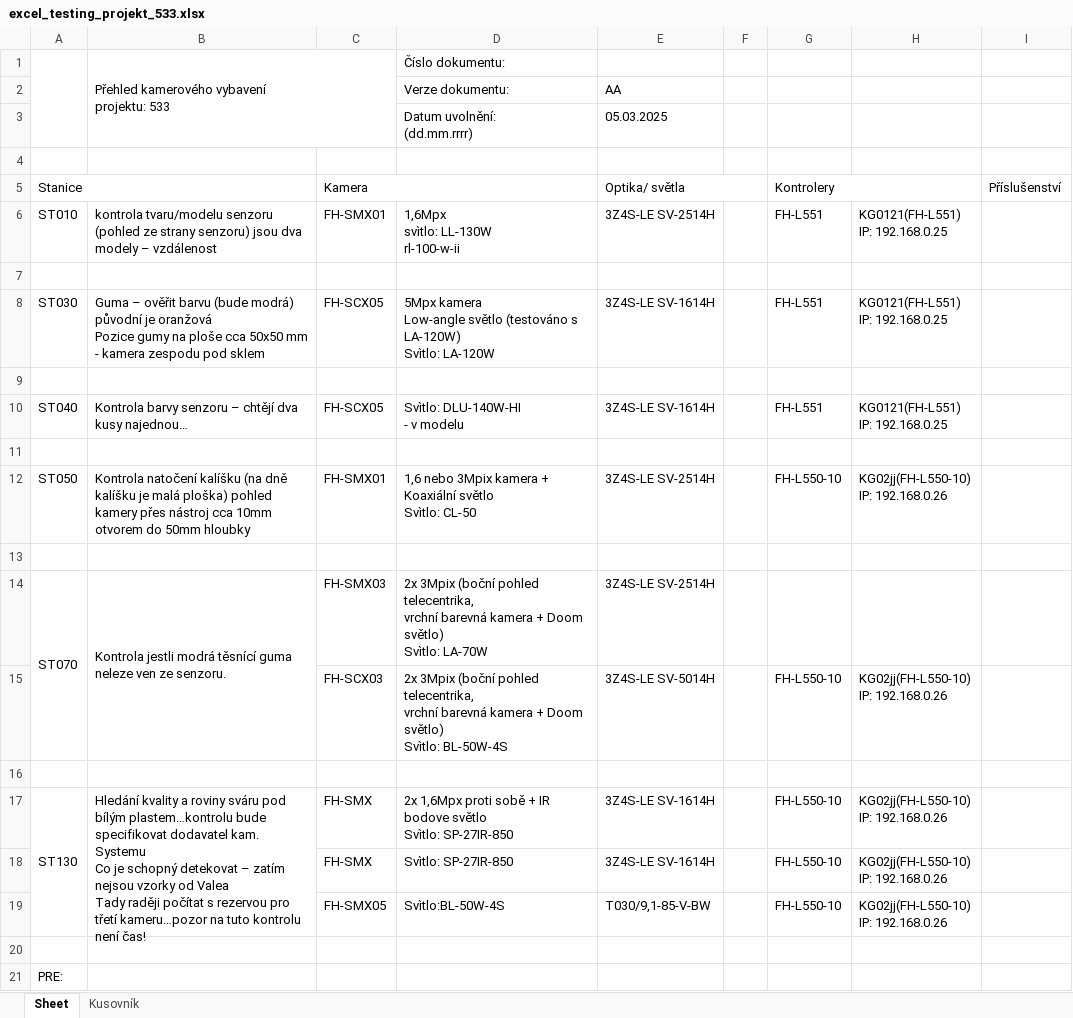
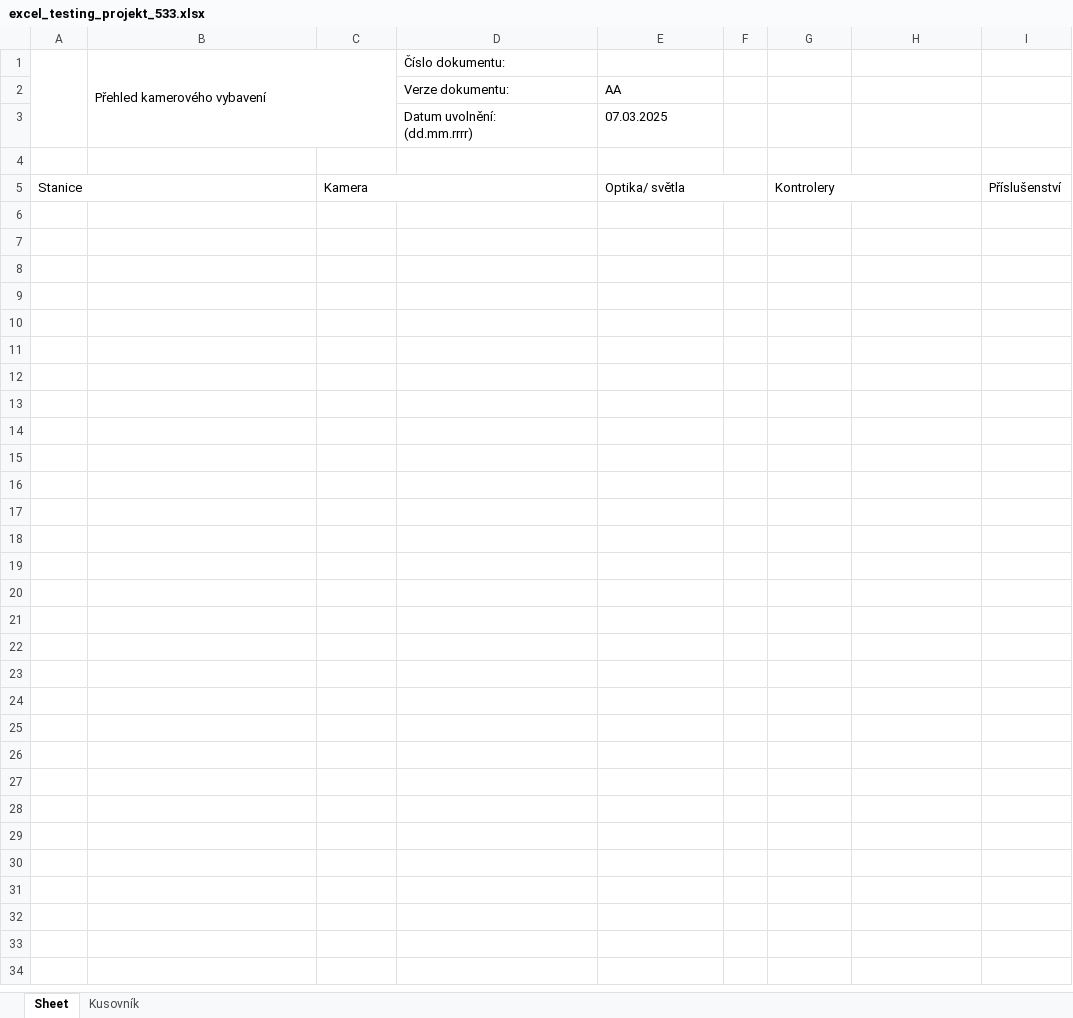
Before and after one commit to Jakubhl/Work, an Excel workbook: TRIMAZKON/excel_testing_projekt_533.xlsx, sheet Sheet, drawn as a sheet; only a part is shown; values as stored, in another font and other column widths than the file's, no cell formats; charts and pictures not drawn; ↵ is a line break in a cell; the diff covers the shown part only; the diff names each change by its address in the sheet, - before the commit and + after, or states it on an @@ line.

```diff
--- a/TRIMAZKON/excel_testing_projekt_533.xlsx (sheet Sheet)
+++ b/TRIMAZKON/excel_testing_projekt_533.xlsx (sheet Sheet)
-B1: Přehled kamerového vybavení ↵ projektu: 533
+B1: Přehled kamerového vybavení
-E3: 05.03.2025
+E3: 07.03.2025
-row 6: ST010 | kontrola tvaru/modelu senzoru (pohled ze strany senzoru) jsou dva modely – vzdálenost | FH-SMX01 | 1,6Mpx ↵ svìtlo: LL-130W ↵ rl-100-w-ii | 3Z4S-LE SV-2514H |  | FH-L551 | KG0121(FH-L551) ↵ IP: 192.168.0.25
-row 7: (empty)
-row 8: ST030 | Guma – ověřit barvu (bude modrá) původní je oranžová ↵ Pozice gumy na ploše cca 50x50 mm - kamera zespodu pod sklem | FH-SCX05 | 5Mpx kamera ↵ Low-angle světlo (testováno s LA-120W) ↵ Svìtlo: LA-120W | 3Z4S-LE SV-1614H |  | FH-L551 | KG0121(FH-L551) ↵ IP: 192.168.0.25
-row 9: (empty)
-row 10: ST040 | Kontrola barvy senzoru – chtějí dva kusy najednou… | FH-SCX05 | Svìtlo: DLU-140W-HI ↵ - v modelu | 3Z4S-LE SV-1614H |  | FH-L551 | KG0121(FH-L551) ↵ IP: 192.168.0.25
-row 11: (empty)
-row 12: ST050 | Kontrola natočení kalíšku (na dně kalíšku je malá ploška) pohled kamery přes nástroj cca 10mm otvorem do 50mm hloubky | FH-SMX01 | 1,6 nebo 3Mpix kamera + Koaxiální světlo ↵ Svìtlo: CL-50 | 3Z4S-LE SV-2514H |  | FH-L550-10 | KG02jj(FH-L550-10) ↵ IP: 192.168.0.26
-row 13: (empty)
-row 14: ST070 | Kontrola jestli modrá těsnící guma neleze ven ze senzoru. | FH-SMX03 | 2x 3Mpix (boční pohled telecentrika, ↵ vrchní barevná kamera + Doom světlo) ↵ Svìtlo: LA-70W | 3Z4S-LE SV-2514H
-row 15:  |  | FH-SCX03 | 2x 3Mpix (boční pohled telecentrika, ↵ vrchní barevná kamera + Doom světlo) ↵ Svìtlo: BL-50W-4S | 3Z4S-LE SV-5014H |  | FH-L550-10 | KG02jj(FH-L550-10) ↵ IP: 192.168.0.26
-row 16: (empty)
-row 17: ST130 | Hledání kvality a roviny sváru pod bílým plastem…kontrolu bude specifikovat dodavatel kam. Systemu ↵ Co je schopný detekovat – zatím nejsou vzorky od Valea ↵ Tady raději počítat s rezervou pro třetí kameru…pozor na tuto kontrolu není čas! | FH-SMX | 2x 1,6Mpx proti sobě + IR bodove světlo ↵ Svìtlo: SP-27IR-850 | 3Z4S-LE SV-1614H |  | FH-L550-10 | KG02jj(FH-L550-10) ↵ IP: 192.168.0.26
-row 18:  |  | FH-SMX | Svìtlo: SP-27IR-850 | 3Z4S-LE SV-1614H |  | FH-L550-10 | KG02jj(FH-L550-10) ↵ IP: 192.168.0.26
-row 19:  |  | FH-SMX05 | Svìtlo:BL-50W-4S | T030/9,1-85-V-BW |  | FH-L550-10 | KG02jj(FH-L550-10) ↵ IP: 192.168.0.26
-row 20: (empty)
-row 21: PRE:
```
Also changed, not shown: 15 removed rows elsewhere in this sheet, sheet Kusovník, cell formats, TRIMAZKON/TRIMAZKON_address_list.xlsx, 8 other files.
